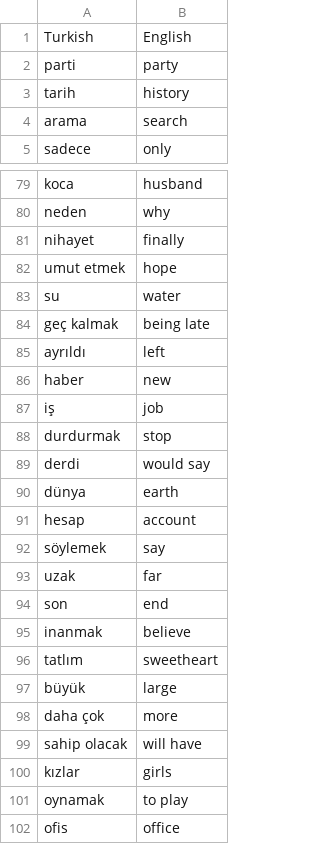
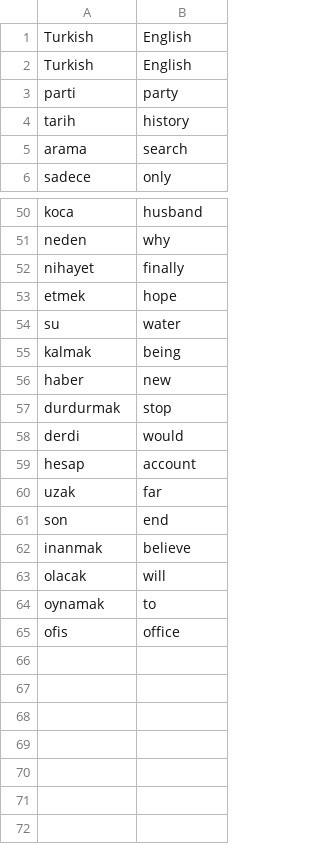
Before and after one commit to khaledelsayed2003/flash_card_app, a CSV file: data/turkish_words.csv, drawn as a sheet; only a part is shown, gaps mark what is left out; the diff covers the shown part only.

Commit message:
Update: cleaned Turkish-English vocabulary CSV by removing encoding errors

```diff
--- a/data/turkish_words.csv
+++ b/data/turkish_words.csv
@@ -1,2 +1,3 @@
 Turkish,English
+Turkish,English
 parti,party
@@ -81,13 +52,9 @@ neden,why
 nihayet,finally
-umut etmek,hope
+etmek,hope
 su,water
-geç kalmak,being late
-ayrıldı,left
+kalmak,being
 haber,new
-iş,job
 durdurmak,stop
-derdi,would say
-dünya,earth
+derdi,would
 hesap,account
-söylemek,say
 uzak,far
@@ -95,8 +62,4 @@ son,end
 inanmak,believe
-tatlım,sweetheart
-büyük,large
-daha çok,more
-sahip olacak,will have
-kızlar,girls
-oynamak,to play
+olacak,will
+oynamak,to
 ofis,office
```
Also changed, not shown: 2 added rows, 32 removed rows and 6 edited cells elsewhere in this file.
